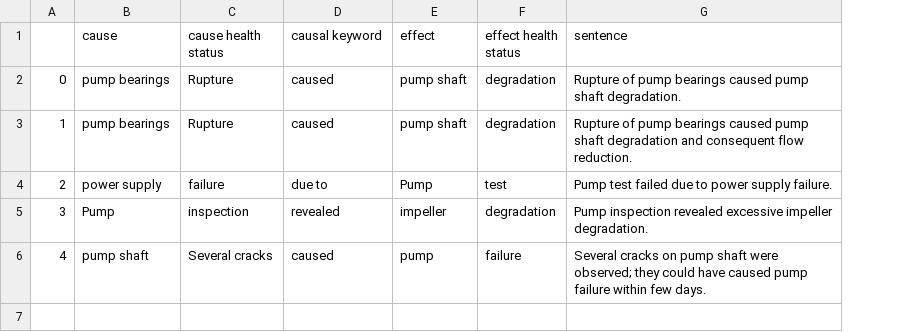
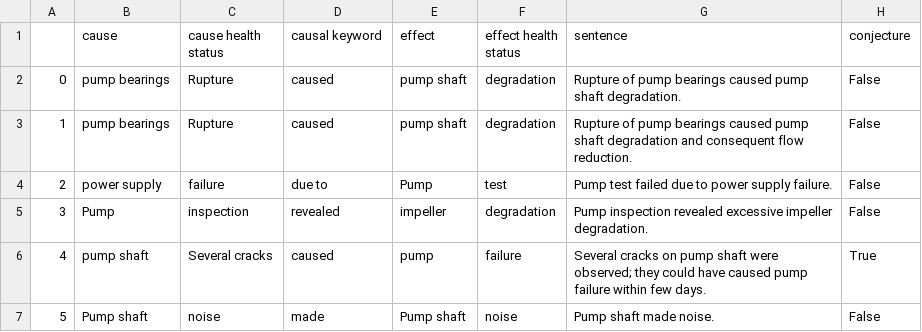
Before and after one commit to idaholab/SR2ML, a CSV file: src/nlp/data/output_causal_effect_gold.csv, drawn as a sheet; the diff names each change by its address in the sheet, - before the commit and + after, or states it on an @@ line.

```diff
--- a/src/nlp/data/output_causal_effect_gold.csv
+++ b/src/nlp/data/output_causal_effect_gold.csv
+column H (conjecture), rows 2-6: False | False | False | False | True
+row 7: 5 | Pump shaft | noise | made | Pump shaft | noise | Pump shaft made noise. | False
```
Also changed, not shown: src/nlp/data/conjecture_keywords.csv, src/nlp/data/output_health_status_gold.csv, 3 other files.
